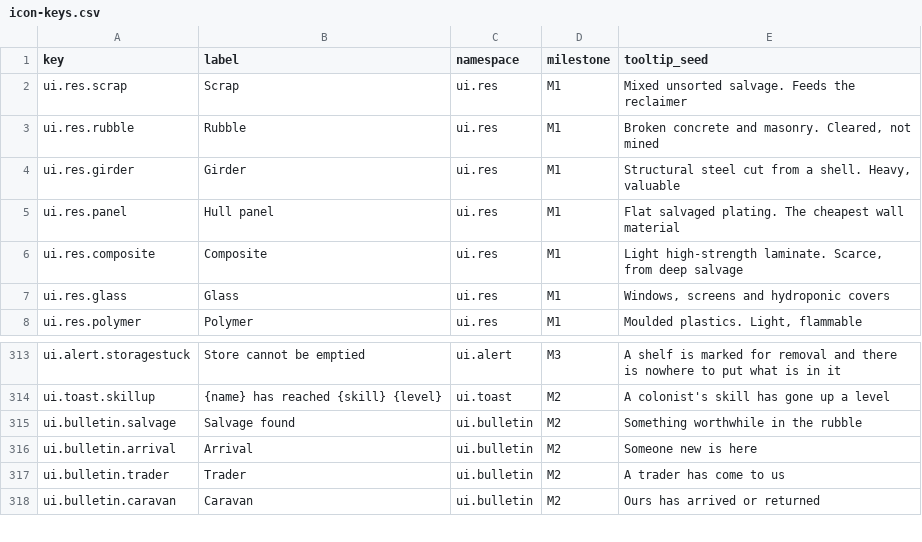
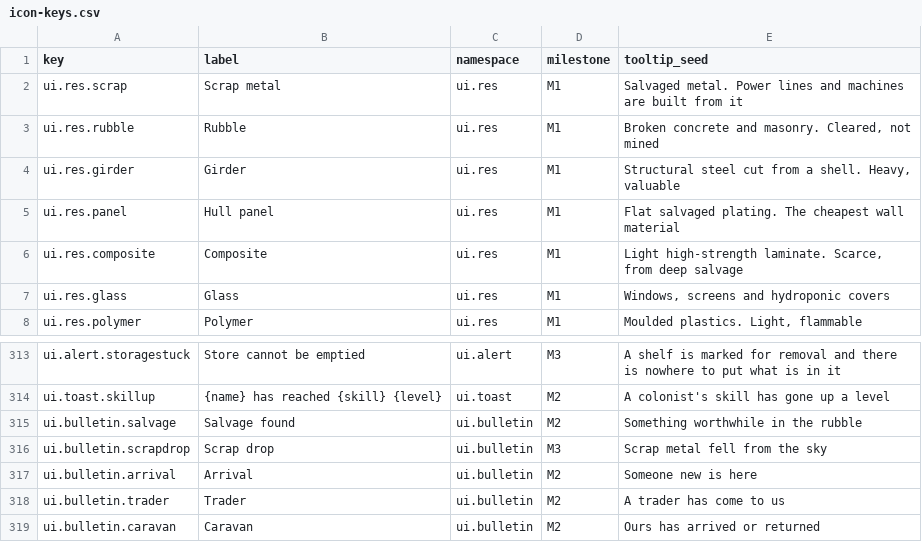
Before and after one commit to 1mitten/odyssey, a CSV file: docs/design/icon-keys.csv, drawn as a sheet; only a part is shown, gaps mark what is left out.

```diff
--- a/docs/design/icon-keys.csv
+++ b/docs/design/icon-keys.csv
@@ -1,3 +1,3 @@
 key,label,namespace,milestone,tooltip_seed
-ui.res.scrap,Scrap,ui.res,M1,Mixed unsorted salvage. Feeds the reclaimer
+ui.res.scrap,Scrap metal,ui.res,M1,"Salvaged metal. Power lines and machines are built from it"
 ui.res.rubble,Rubble,ui.res,M1,"Broken concrete and masonry. Cleared, not mined"
@@ -315,2 +315,3 @@ ui.toast.skillup,{name} has reached {skill} {level},ui.toast,M2,A colonist's ski
 ui.bulletin.salvage,Salvage found,ui.bulletin,M2,Something worthwhile in the rubble
+ui.bulletin.scrapdrop,Scrap drop,ui.bulletin,M3,Scrap metal fell from the sky
 ui.bulletin.arrival,Arrival,ui.bulletin,M2,Someone new is here
```
Also changed, not shown: docs/design/icon-map.csv, 42 other files.
